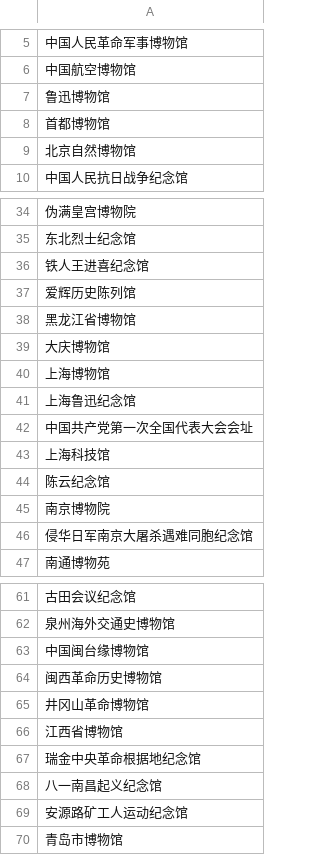
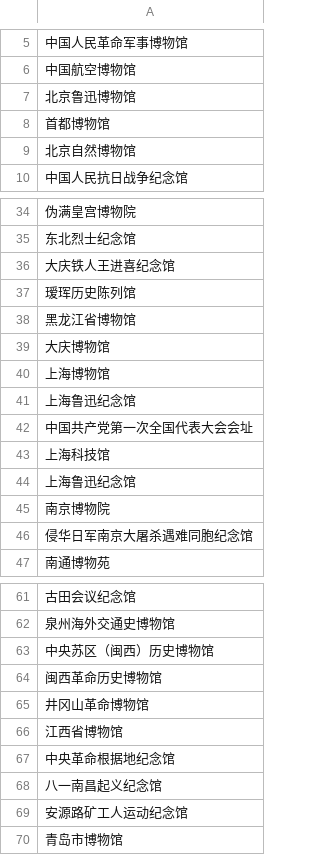
Before and after one commit to BUCT-CS1701-SE-Design/newsAnalysisSystem, a CSV file: project/names.csv, drawn as a sheet; only a part is shown, gaps mark what is left out.

```diff
--- a/project/names.csv
+++ b/project/names.csv
@@ -6,3 +6,3 @@
 中国航空博物馆
-鲁迅博物馆
+北京鲁迅博物馆
 首都博物馆
@@ -35,4 +35,4 @@
 东北烈士纪念馆
-铁人王进喜纪念馆
-爱辉历史陈列馆
+大庆铁人王进喜纪念馆
+瑷珲历史陈列馆
 黑龙江省博物馆
@@ -43,3 +43,3 @@
 上海科技馆
-陈云纪念馆
+上海鲁迅纪念馆
 南京博物院
@@ -62,3 +62,3 @@
 泉州海外交通史博物馆
-中国闽台缘博物馆
+中央苏区（闽西）历史博物馆
 闽西革命历史博物馆
@@ -66,3 +66,3 @@
 江西省博物馆
-瑞金中央革命根据地纪念馆
+中央革命根据地纪念馆
 八一南昌起义纪念馆
```
Also changed, not shown: 1 other file.
